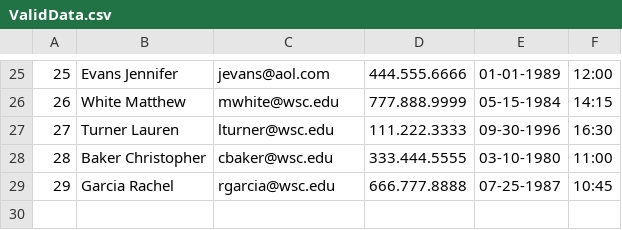
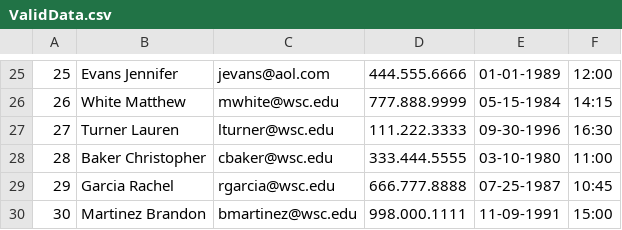
Before and after one commit to RivarYoder01/PE2_Mod4_DataFileValidator, a CSV file: ValidData.csv, drawn as a sheet; only a part is shown, gaps mark what is left out.

```diff
--- a/ValidData.csv
+++ b/ValidData.csv
@@ -29 +29,2 @@
 29,Garcia Rachel,rgarcia@wsc.edu,666.777.8888,07-25-1987,10:45
+30,Martinez Brandon,bmartinez@wsc.edu,998.000.1111,11-09-1991,15:00
```
Also changed, not shown: DataInput.csv, InvalidData.csv, 1 other file.
